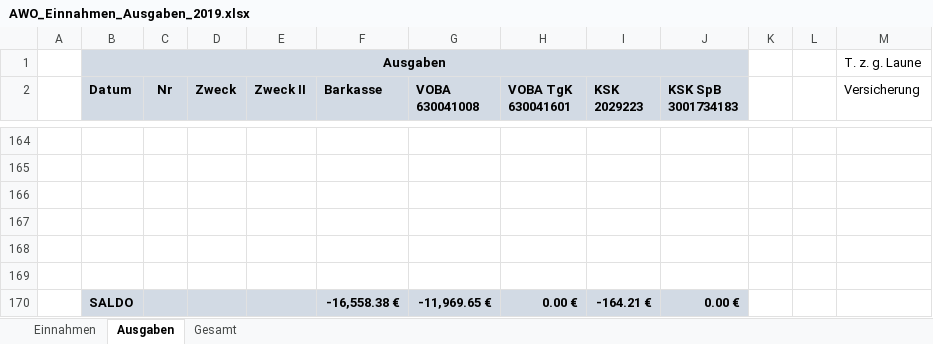
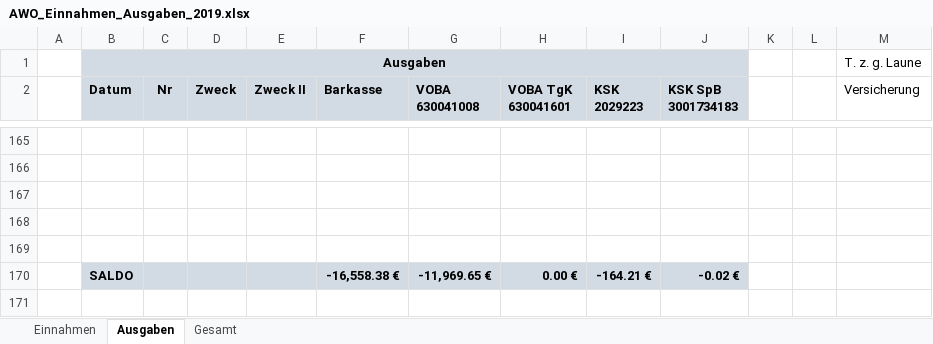
Before and after one commit to bwildner/AWO, an Excel workbook: AWO_Einnahmen_Ausgaben_2019.xlsx, sheet Ausgaben, drawn as a sheet; only a part is shown, gaps mark what is left out; values as stored, in another font and other column widths than the file's, no borders; conditional formats not drawn; removed rows and columns are numbered as before the commit, all else as after; the diff covers the shown part only; the diff names each change by its address in the sheet, - before the commit and + after, or states it on an @@ line.

```diff
--- a/AWO_Einnahmen_Ausgaben_2019.xlsx (sheet Ausgaben)
+++ b/AWO_Einnahmen_Ausgaben_2019.xlsx (sheet Ausgaben)
-row 169: (empty)
-J170 (KSK SpB 3001734183): 0.00 €
+J170 (KSK SpB 3001734183): -0.02 €
```
Also changed, not shown: 1 added row and 159 hidden or unhidden rows elsewhere in this sheet, sheet Einnahmen, sheet Gesamt, hidden cells.
